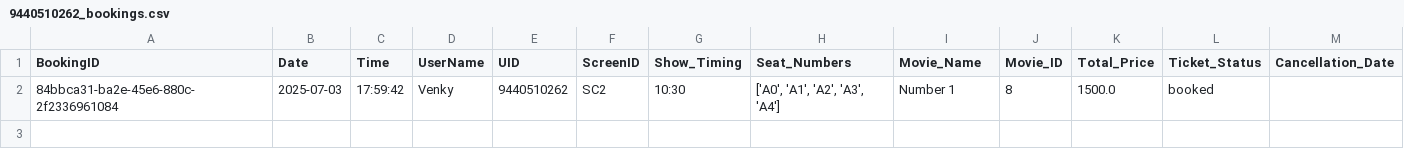
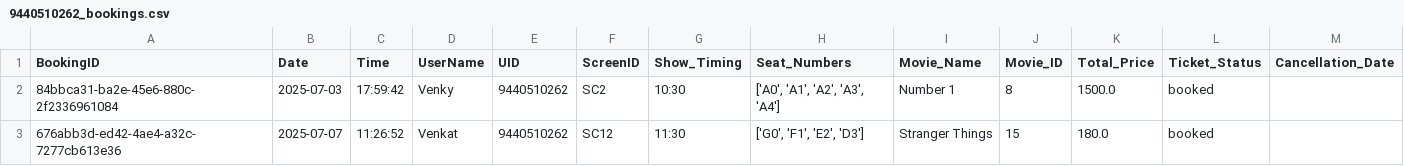
Before and after one commit to Karthik-18-02/ticket_booking, a CSV file: csvs/bookings/9440510262_bookings.csv, drawn as a sheet; the diff names each change by its address in the sheet, - before the commit and + after, or states it on an @@ line.

```diff
--- a/csvs/bookings/9440510262_bookings.csv
+++ b/csvs/bookings/9440510262_bookings.csv
+row 3: 676abb3d-ed42-4ae4-a32c-7277cb613e36 | 2025-07-07 | 11:26:52 | Venkat | 9440510262 | SC12 | 11:30 | ['G0', 'F1', 'E2', 'D3'] | Stranger Things | 15 | 180.0 | booked
```
Also changed, not shown: csvs/bookings/9014150918_bookings.csv, csvs/hall_data.csv, 8 other files.
